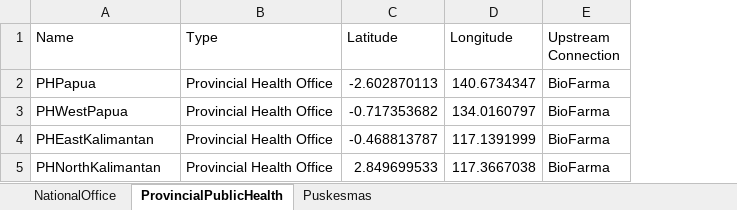
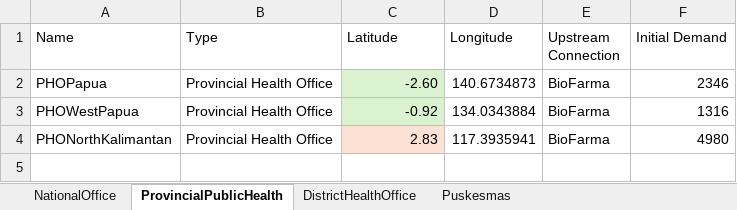
Before and after one commit to f-babaei/Vax-SC, an Excel workbook: Data/national-puskesmas-VSC.xlsx, sheet ProvincialPublicHealth, drawn as a sheet; values as stored, in another font and other column widths than the file's, no borders; removed rows and columns are numbered as before the commit, all else as after; the diff names each change by its address in the sheet, - before the commit and + after, or states it on an @@ line.

```diff
--- a/Data/national-puskesmas-VSC.xlsx (sheet ProvincialPublicHealth)
+++ b/Data/national-puskesmas-VSC.xlsx (sheet ProvincialPublicHealth)
+sheet tab: DistrictHealthOffice
+column F (Initial Demand), rows 2-4: 2346 | 1316 | 4980
-A2 (Name): PHPapua
+A2 (Name): PHOPapua
-C2 (Latitude): -2.602870113
+C2 (Latitude): -2.60
-C2:C3 fill: none
+C2:C3 fill: #DAF2D0
-D2 (Longitude): 140.6734347
+D2 (Longitude): 140.6734873
-A3 (Name): PHWestPapua
+A3 (Name): PHOWestPapua
-C3 (Latitude): -0.717353682
+C3 (Latitude): -0.92
-D3 (Longitude): 134.0160797
+D3 (Longitude): 134.0343884
-row 4: PHEastKalimantan | Provincial Health Office | -0.468813787 | 117.1391999 | BioFarma
-A4 (Name): PHNorthKalimantan
+A4 (Name): PHONorthKalimantan
-C4 (Latitude): 2.849699533
+C4 (Latitude): 2.83
-C4 fill: none
+C4 fill: #FBE2D5
-D4 (Longitude): 117.3667038
+D4 (Longitude): 117.3935941
```
Also changed, not shown: sheet Puskesmas, sheet NationalOffice, 8 other files.
